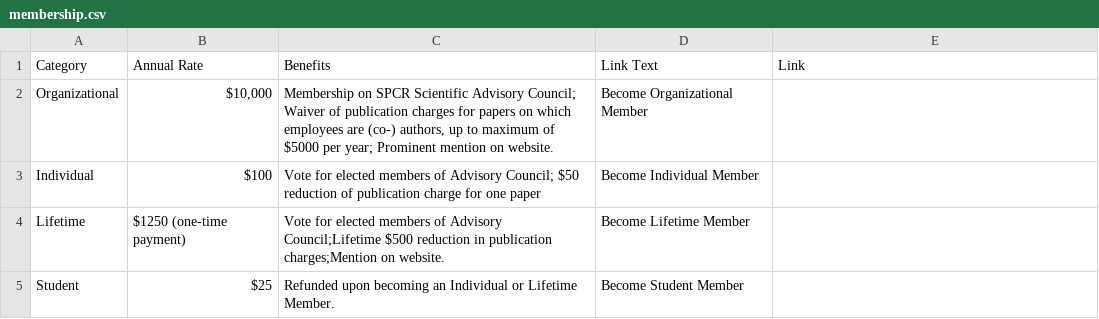
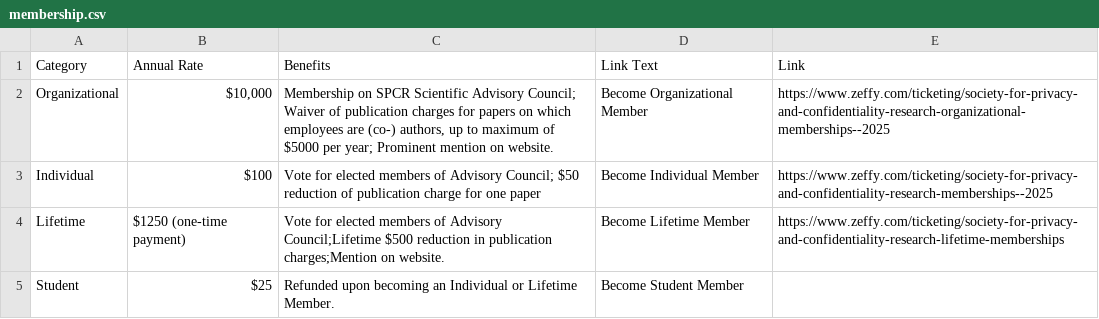
Before and after one commit to journalprivacyconfidentiality/socprivconfresearch.org, a CSV file: _data/membership.csv, drawn as a sheet.

```diff
--- a/_data/membership.csv
+++ b/_data/membership.csv
@@ -1,5 +1,5 @@
 Category,Annual Rate,Benefits,Link Text,Link
-Organizational,"$10,000","Membership on SPCR Scientific Advisory Council; Waiver of publication charges for papers on which employees are (co-) authors, up to maximum of $5000 per year; Prominent mention on website.","Become Organizational Member",
-Individual,"$100","Vote for elected members of Advisory Council;    $50 reduction of publication charge for one paper","Become Individual Member",
-Lifetime,"$1250 (one-time payment)","Vote for elected members of Advisory Council;Lifetime $500 reduction in publication charges;Mention on website.","Become Lifetime Member",
+Organizational,"$10,000","Membership on SPCR Scientific Advisory Council; Waiver of publication charges for papers on which employees are (co-) authors, up to maximum of $5000 per year; Prominent mention on website.","Become Organizational Member",https://www.zeffy.com/ticketing/society-for-privacy-and-confidentiality-research-organizational-memberships--2025
+Individual,"$100","Vote for elected members of Advisory Council;    $50 reduction of publication charge for one paper","Become Individual Member",https://www.zeffy.com/ticketing/society-for-privacy-and-confidentiality-research-memberships--2025
+Lifetime,"$1250 (one-time payment)","Vote for elected members of Advisory Council;Lifetime $500 reduction in publication charges;Mention on website.","Become Lifetime Member",https://www.zeffy.com/ticketing/society-for-privacy-and-confidentiality-research-lifetime-memberships
 Student,"$25","Refunded upon becoming an Individual or Lifetime Member.","Become Student Member",
```
Also changed, not shown: 7 other files.
